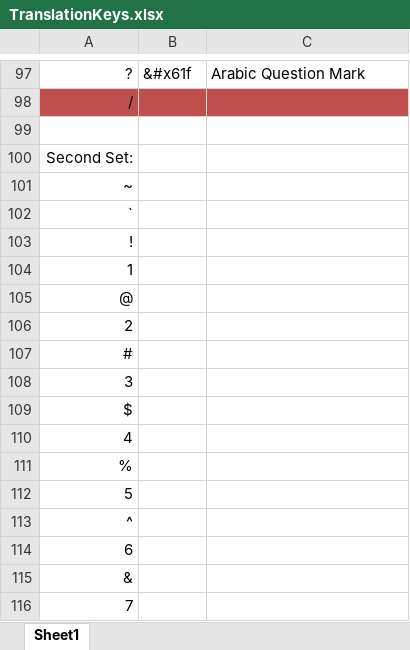
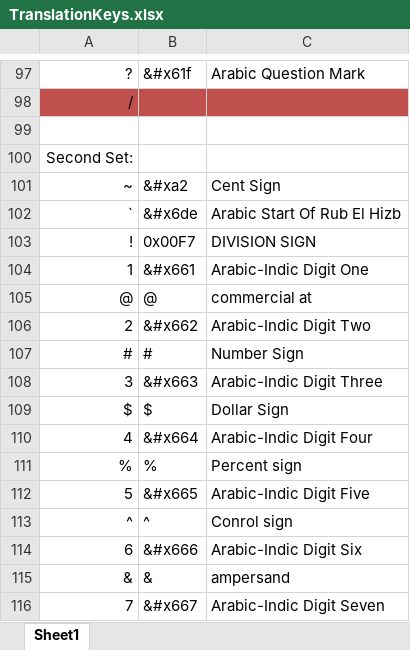
Before and after one commit to unfoldingWord-dev/translationKeyboard, an Excel workbook: Resources/TranslationKeys.xlsx, sheet Sheet1, drawn as a sheet; only a part is shown, gaps mark what is left out; values as stored, in another font and other column widths than the file's, no borders; the diff covers the shown part only; the diff names each change by its address in the sheet, - before the commit and + after, or states it on an @@ line.

```diff
--- a/Resources/TranslationKeys.xlsx (sheet Sheet1)
+++ b/Resources/TranslationKeys.xlsx (sheet Sheet1)
-B101: (empty)
+B101: &#xa2
-C101: (empty)
+C101: Cent Sign
-B102: (empty)
+B102: &#x6de
-C102: (empty)
+C102: Arabic Start Of Rub El Hizb
-B103: (empty)
+B103: 0x00F7
-C103: (empty)
+C103: DIVISION SIGN
-B104: (empty)
+B104: &#x661
-C104: (empty)
+C104: Arabic-Indic Digit One
-B105: (empty)
+B105: @
-C105: (empty)
+C105: commercial at
-B106: (empty)
+B106: &#x662
-C106: (empty)
+C106: Arabic-Indic Digit Two
-B107: (empty)
+B107: #
-C107: (empty)
+C107: Number Sign
-B108: (empty)
+B108: &#x663
-C108: (empty)
+C108: Arabic-Indic Digit Three
-B109: (empty)
+B109: $
-C109: (empty)
+C109: Dollar Sign
-B110: (empty)
+B110: &#x664
-C110: (empty)
+C110: Arabic-Indic Digit Four
-B111: (empty)
+B111: %
-C111: (empty)
+C111: Percent sign
-B112: (empty)
+B112: &#x665
-C112: (empty)
+C112: Arabic-Indic Digit Five
-B113: (empty)
+B113: ^
-C113: (empty)
+C113: Conrol sign
-B114: (empty)
+B114: &#x666
-C114: (empty)
+C114: Arabic-Indic Digit Six
-B115: (empty)
+B115: &
-C115: (empty)
+C115: ampersand
-B116: (empty)
+B116: &#x667
-C116: (empty)
+C116: Arabic-Indic Digit Seven
```
Also changed, not shown: 139 edited cells and cell formats elsewhere in this sheet, 1 other file.
